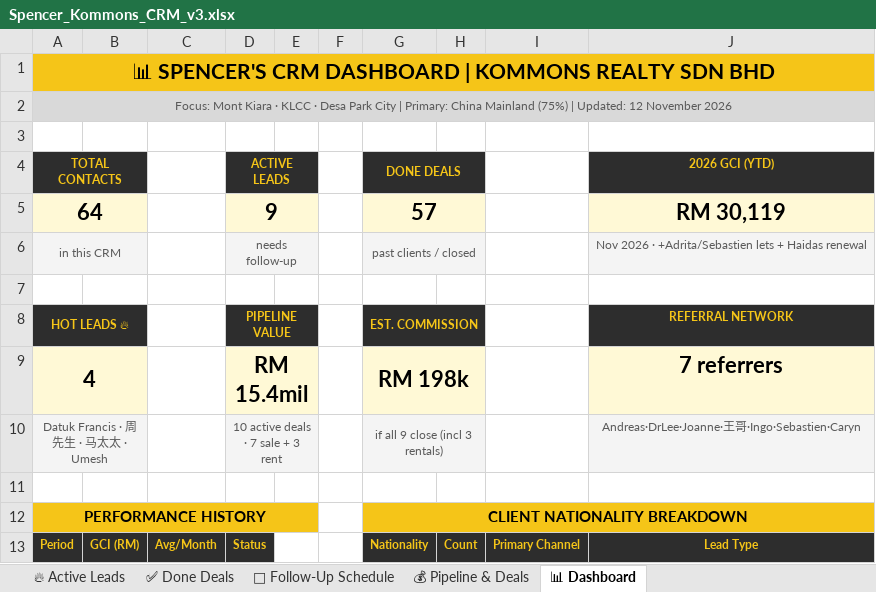
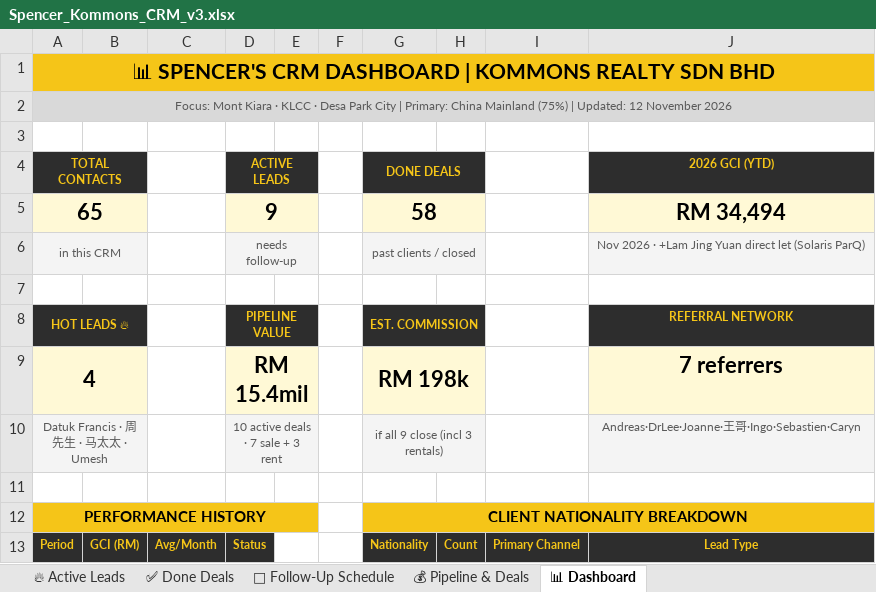
Before and after one commit to Spencerr2626/Spencer, an Excel workbook: references/crm/Spencer_Kommons_CRM_v3.xlsx, sheet 📊 Dashboard, drawn as a sheet; only a part is shown; values as stored, in another font and other column widths than the file's, no borders; removed rows and columns are numbered as before the commit, all else as after; the diff names each change by its address in the sheet, - before the commit and + after, or states it on an @@ line.

```diff
--- a/references/crm/Spencer_Kommons_CRM_v3.xlsx (sheet 📊 Dashboard)
+++ b/references/crm/Spencer_Kommons_CRM_v3.xlsx (sheet 📊 Dashboard)
-row 5: 64 |  |  | 9 |  |  | 57 |  |  | RM 30,119
+row 5: 65 |  |  | 9 |  |  | 58 |  |  | RM 34,494
-J6 (2026 GCI (YTD)): …2026 · +Adrita/Sebastien lets + Haidas renewal
+J6 (2026 GCI (YTD)): …2026 · +Lam Jing Yuan direct let (Solaris ParQ)
```
Also changed, not shown: sheet ✅ Done Deals.
